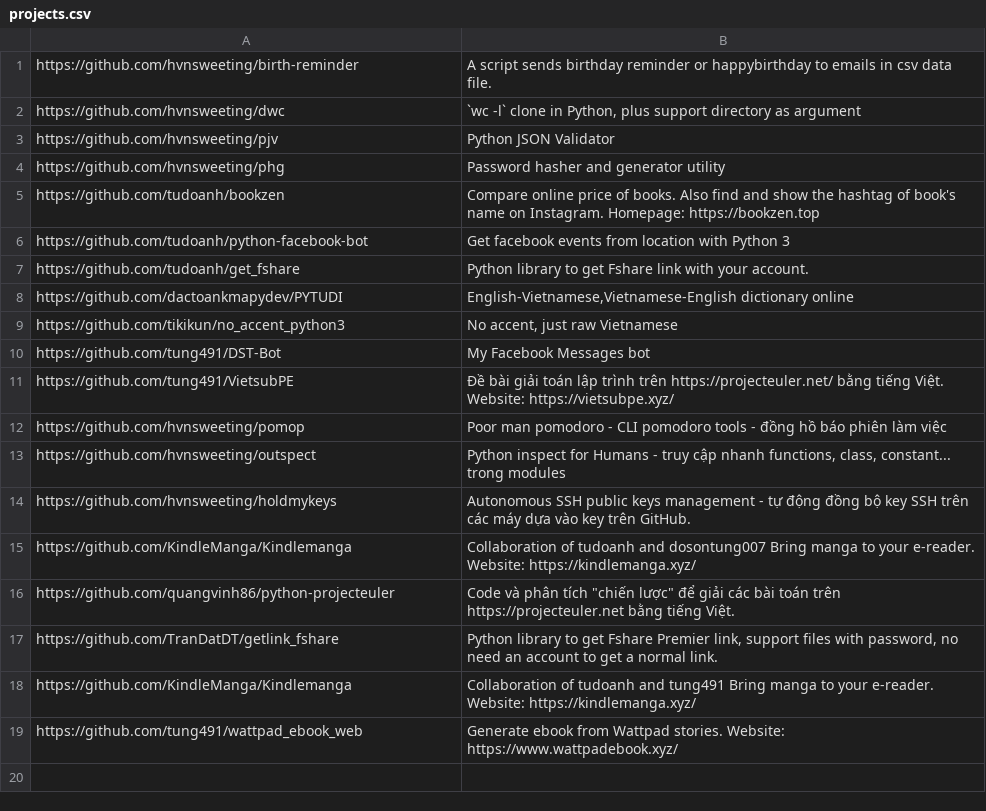
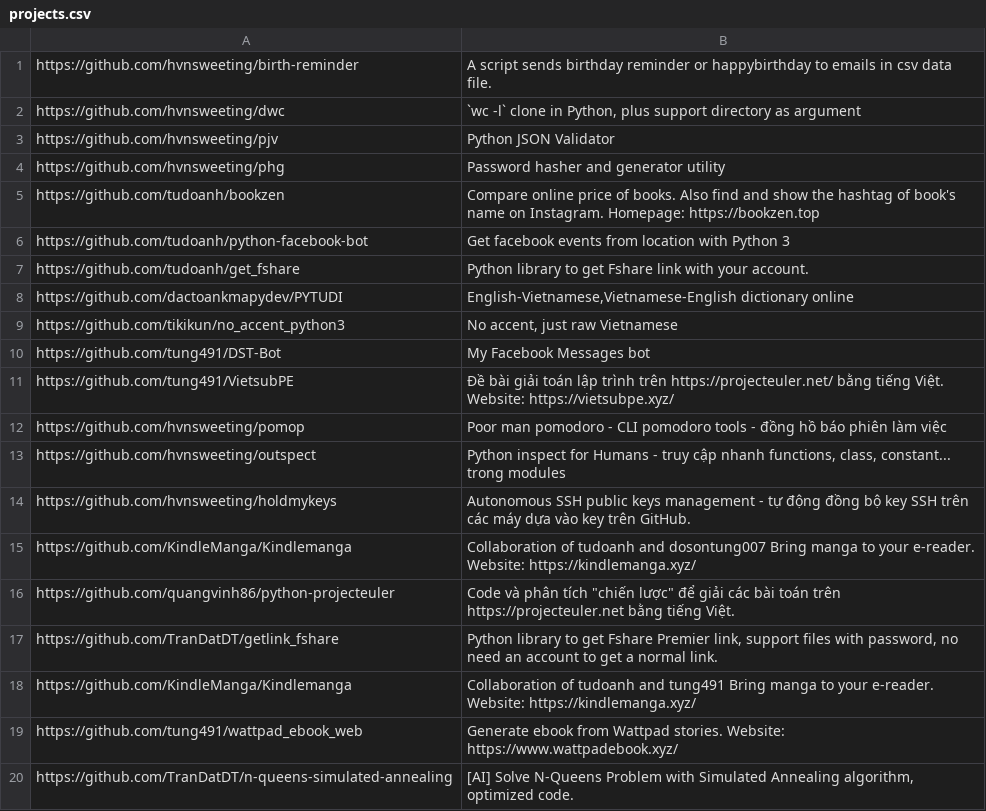
Before and after one commit to pymivn/awesome, a CSV file: projects.csv, drawn as a sheet; the diff names each change by its address in the sheet, - before the commit and + after, or states it on an @@ line.

Commit message:
Add project

```diff
--- a/projects.csv
+++ b/projects.csv
+row 20: https://github.com/TranDatDT/n-queens-simulated-annealing | [AI] Solve N-Queens Problem with Simulated Annealing algorithm, optimized code.
```
Also changed, not shown: 1 other file.
